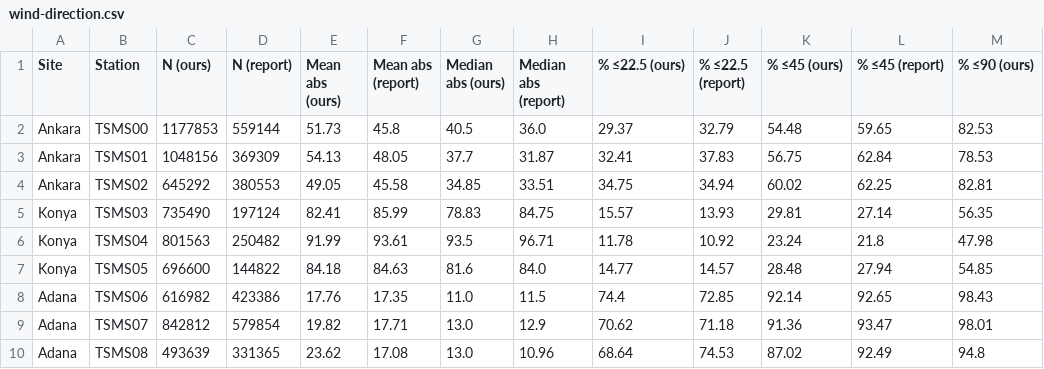
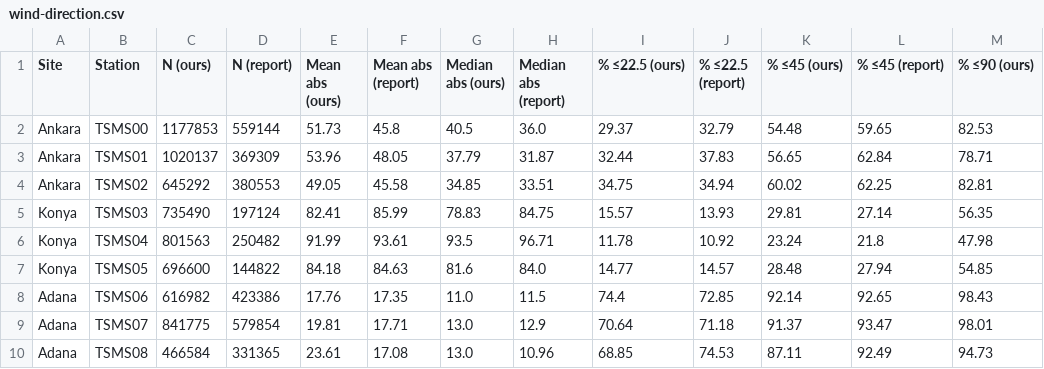
Before and after one commit to rzieber/TSMS-Intercomparison, a CSV file: data/report-comparison/wind-direction.csv, drawn as a sheet; only a part is shown; the diff names each change by its address in the sheet, - before the commit and + after, or states it on an @@ line.

```diff
--- a/data/report-comparison/wind-direction.csv
+++ b/data/report-comparison/wind-direction.csv
-C3 (N (ours)): 1048156
+C3 (N (ours)): 1020137
-E3 (Mean abs (ours)): 54.13
+E3 (Mean abs (ours)): 53.96
-G3 (Median abs (ours)): 37.7
+G3 (Median abs (ours)): 37.79
-I3 (% ≤22.5 (ours)): 32.41
+I3 (% ≤22.5 (ours)): 32.44
-K3 (% ≤45 (ours)): 56.75
+K3 (% ≤45 (ours)): 56.65
-M3 (% ≤90 (ours)): 78.53
+M3 (% ≤90 (ours)): 78.71
-C9 (N (ours)): 842812
+C9 (N (ours)): 841775
-E9 (Mean abs (ours)): 19.82
+E9 (Mean abs (ours)): 19.81
-I9 (% ≤22.5 (ours)): 70.62
+I9 (% ≤22.5 (ours)): 70.64
-K9 (% ≤45 (ours)): 91.36
+K9 (% ≤45 (ours)): 91.37
-C10 (N (ours)): 493639
+C10 (N (ours)): 466584
-E10 (Mean abs (ours)): 23.62
+E10 (Mean abs (ours)): 23.61
-I10 (% ≤22.5 (ours)): 68.64
+I10 (% ≤22.5 (ours)): 68.85
-K10 (% ≤45 (ours)): 87.02
+K10 (% ≤45 (ours)): 87.11
-M10 (% ≤90 (ours)): 94.8
+M10 (% ≤90 (ours)): 94.73
```
Also changed, not shown: data/report-comparison/continuous-variables.csv, data/report-comparison/precipitation.csv, 13 other files.
